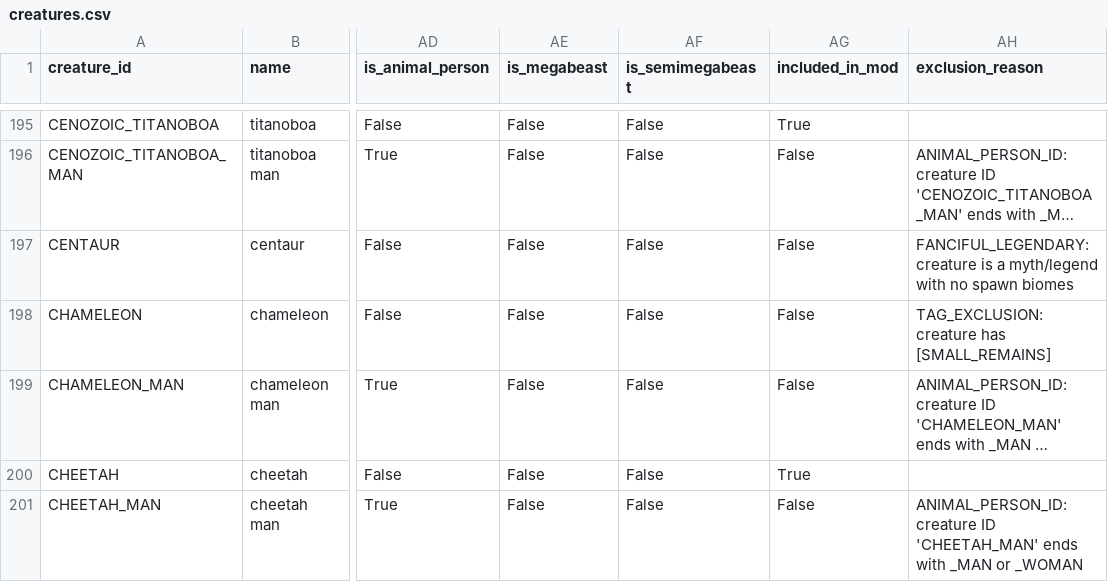
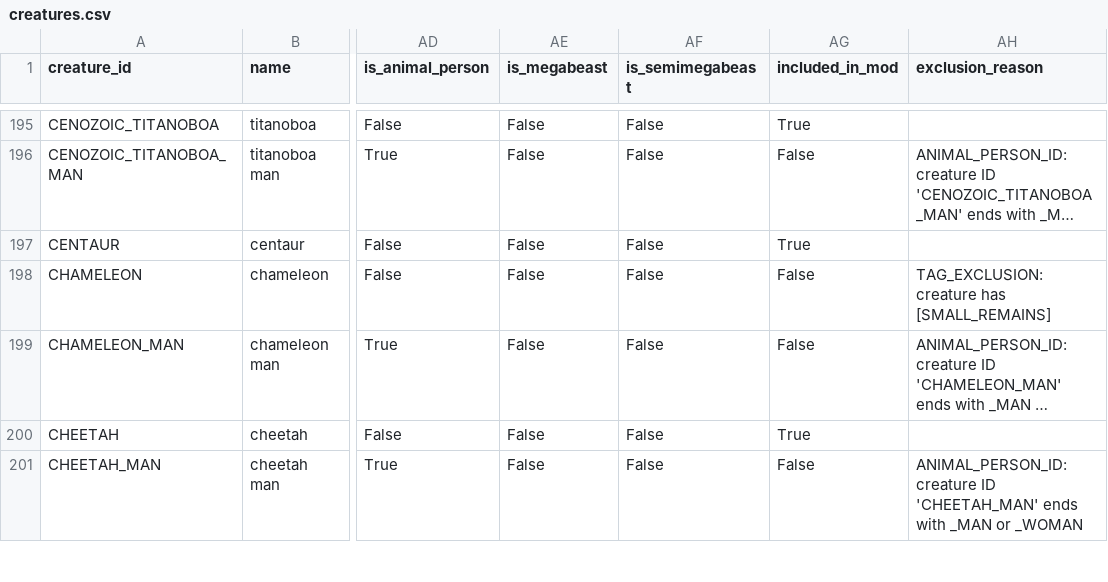
Before and after one commit to Telendrith/dwarf-fortress-creature-catalog, a CSV file: data/creatures.csv, drawn as a sheet; only a part is shown, gaps mark what is left out; long unchanged cells end in …; the diff covers the shown part only; the diff names each change by its address in the sheet, - before the commit and + after, or states it on an @@ line.

```diff
--- a/data/creatures.csv
+++ b/data/creatures.csv
-AG197 (included_in_mod): False
+AG197 (included_in_mod): True
-AH197 (exclusion_reason): FANCIFUL_LEGENDARY: creature is a myth/legend with no spawn biomes
+AH197 (exclusion_reason): (empty)
```
Also changed, not shown: 23 edited cells elsewhere in this file, 10 other files.
